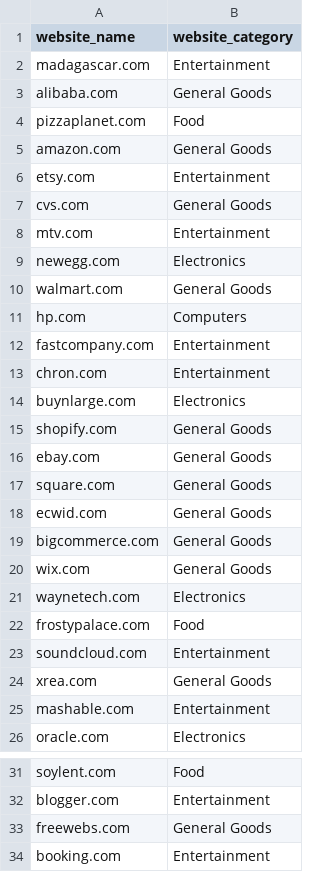
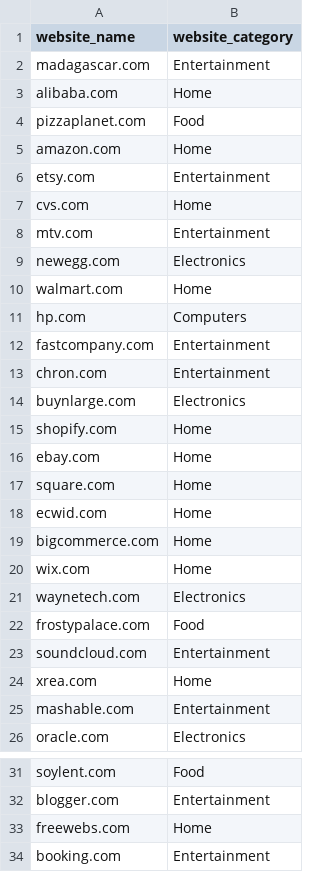
Before and after one commit to BigData2022RevatureProject3/Team2, a CSV file: data/ecommerce_websites.csv, drawn as a sheet; only a part is shown, gaps mark what is left out; the diff covers the shown part only.

Commit message:
Added website based on category

```diff
--- a/data/ecommerce_websites.csv
+++ b/data/ecommerce_websites.csv
@@ -2,10 +2,10 @@ website_name,website_category
 madagascar.com,Entertainment
-alibaba.com,General Goods
+alibaba.com,Home
 pizzaplanet.com,Food
-amazon.com,General Goods
+amazon.com,Home
 etsy.com,Entertainment
-cvs.com,General Goods
+cvs.com,Home
 mtv.com,Entertainment
 newegg.com,Electronics
-walmart.com,General Goods
+walmart.com,Home
 hp.com,Computers
@@ -14,8 +14,8 @@ chron.com,Entertainment
 buynlarge.com,Electronics
-shopify.com,General Goods
-ebay.com,General Goods
-square.com,General Goods
-ecwid.com,General Goods
-bigcommerce.com,General Goods
-wix.com,General Goods
+shopify.com,Home
+ebay.com,Home
+square.com,Home
+ecwid.com,Home
+bigcommerce.com,Home
+wix.com,Home
 waynetech.com,Electronics
@@ -23,3 +23,3 @@ frostypalace.com,Food
 soundcloud.com,Entertainment
-xrea.com,General Goods
+xrea.com,Home
 mashable.com,Entertainment
@@ -32,3 +32,3 @@ soylent.com,Food
 blogger.com,Entertainment
-freewebs.com,General Goods
+freewebs.com,Home
 booking.com,Entertainment
```
Also changed, not shown: 13 edited cells elsewhere in this file, 1 other file.
